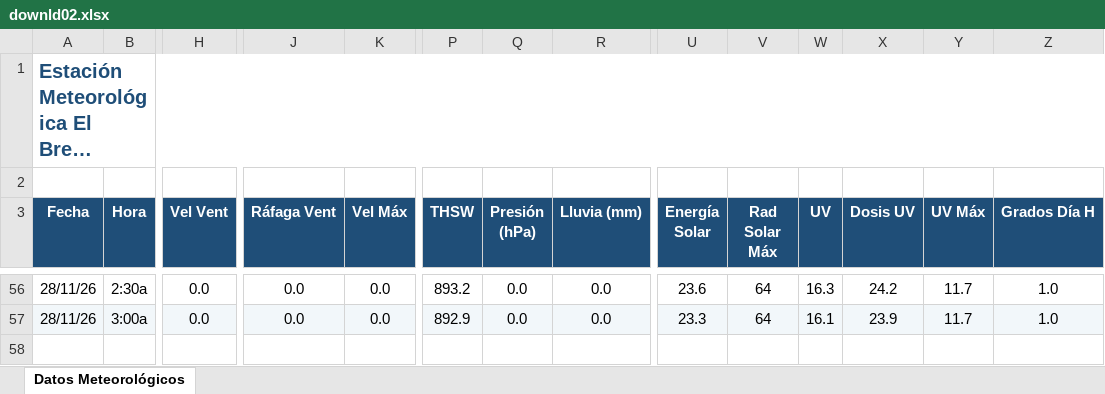
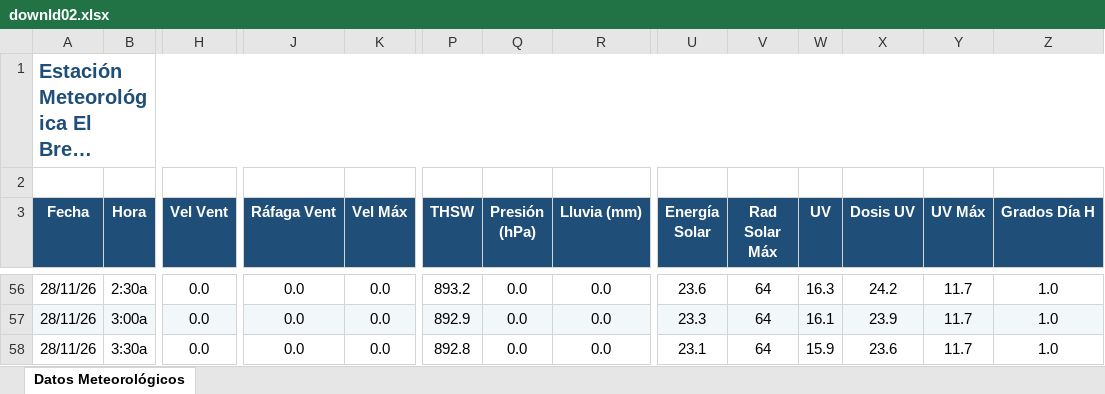
Before and after one commit to intasalta/ema_elbrete, an Excel workbook: downld02.xlsx, sheet Datos Meteorológicos, drawn as a sheet; only a part is shown, gaps mark what is left out; long unchanged cells end in …; values as stored, in another font and other column widths than the file's, no borders; rows hold the shown columns only; the diff names each change by its address in the sheet, - before the commit and + after, or states it on an @@ line.

```diff
--- a/downld02.xlsx (sheet Datos Meteorológicos)
+++ b/downld02.xlsx (sheet Datos Meteorológicos)
+row 58: 28/11/26 | 3:30a | 0.0 | 0.0 | 0.0 | 892.8 | 0.0 | 0.0 | 23.1 | 64 | 15.9 | 23.6 | 11.7 | 1.0
```
Also changed, not shown: downld08.xlsx, 2 other files.
